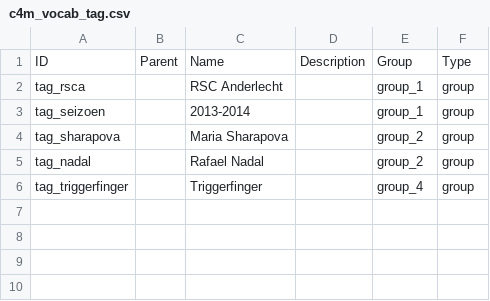
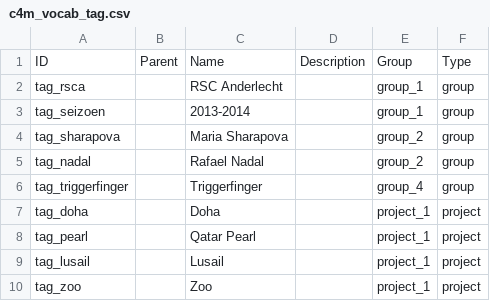
Before and after one commit to capacity4dev/capacity4more, a CSV file: capacity4more/modules/c4m/demo/c4m_demo_content/csv/taxonomy_term/c4m_vocab_tag.csv, drawn as a sheet.

```diff
--- a/capacity4more/modules/c4m/demo/c4m_demo_content/csv/taxonomy_term/c4m_vocab_tag.csv
+++ b/capacity4more/modules/c4m/demo/c4m_demo_content/csv/taxonomy_term/c4m_vocab_tag.csv
@@ -6 +6,5 @@ tag_nadal,,Rafael Nadal,"",group_2,group
 tag_triggerfinger,,Triggerfinger,,group_4,group
+tag_doha,,Doha,,project_1,project
+tag_pearl,,Qatar Pearl,,project_1,project
+tag_lusail,,Lusail,,project_1,project
+tag_zoo,,Zoo,,project_1,project
```
Also changed, not shown: capacity4more/modules/c4m/demo/c4m_demo_content/csv/taxonomy_term/c4m_vocab_category.csv.
